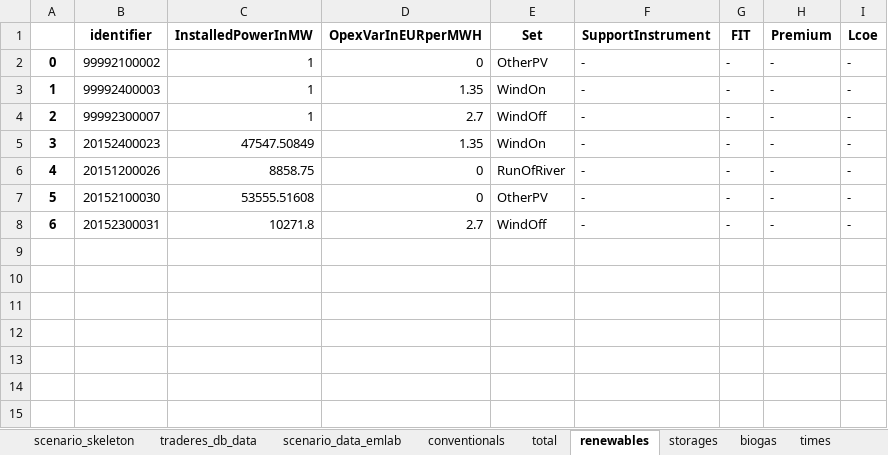
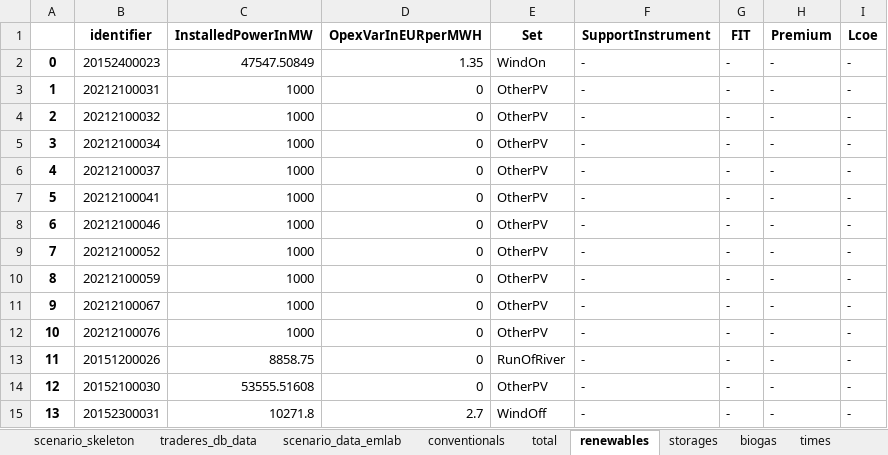
Before and after one commit to TradeRES/toolbox-amiris-emlab, an Excel workbook: amiris_workflow/amiris_data_structure.xlsx, sheet renewables, drawn as a sheet; values as stored, in another font and other column widths than the file's, no borders; removed rows and columns are numbered as before the commit, all else as after; the diff names each change by its address in the sheet, - before the commit and + after, or states it on an @@ line.

```diff
--- a/amiris_workflow/amiris_data_structure.xlsx (sheet renewables)
+++ b/amiris_workflow/amiris_data_structure.xlsx (sheet renewables)
-row 2: 0 | 99992100002 | 1 | 0 | OtherPV | - | - | - | -
-row 3: 1 | 99992400003 | 1 | 1.35 | WindOn | - | - | - | -
-row 4: 2 | 99992300007 | 1 | 2.7 | WindOff | - | - | - | -
@@ column A renumbered from row 2 down @@
+row 3: 1 | 20212100031 | 1000 | 0 | OtherPV | - | - | - | -
+row 4: 2 | 20212100032 | 1000 | 0 | OtherPV | - | - | - | -
+row 5: 3 | 20212100034 | 1000 | 0 | OtherPV | - | - | - | -
+row 6: 4 | 20212100037 | 1000 | 0 | OtherPV | - | - | - | -
+row 7: 5 | 20212100041 | 1000 | 0 | OtherPV | - | - | - | -
+row 8: 6 | 20212100046 | 1000 | 0 | OtherPV | - | - | - | -
+row 9: 7 | 20212100052 | 1000 | 0 | OtherPV | - | - | - | -
+row 10: 8 | 20212100059 | 1000 | 0 | OtherPV | - | - | - | -
+row 11: 9 | 20212100067 | 1000 | 0 | OtherPV | - | - | - | -
+row 12: 10 | 20212100076 | 1000 | 0 | OtherPV | - | - | - | -
```
Also changed, not shown: sheet conventionals, sheet biogas, sheet scenario_data_emlab, sheet storages, sheet times, 11 other files.
